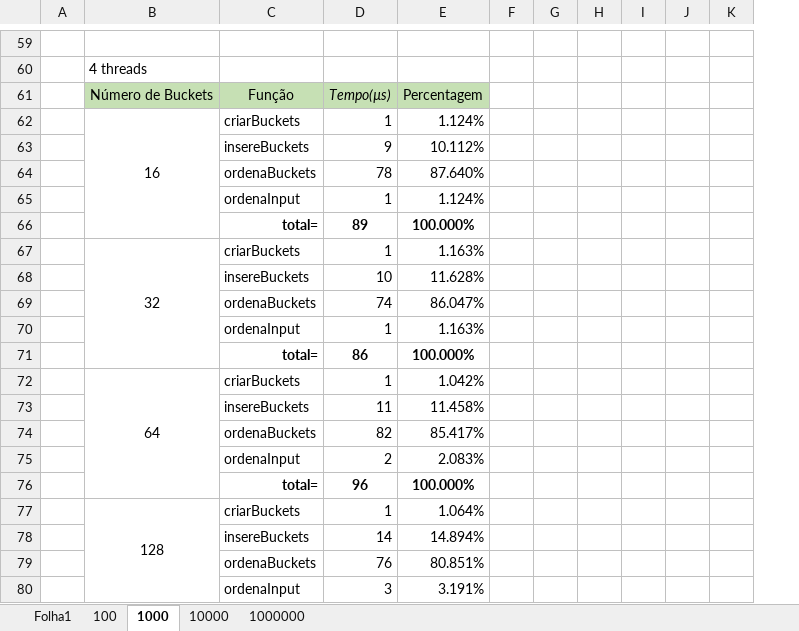
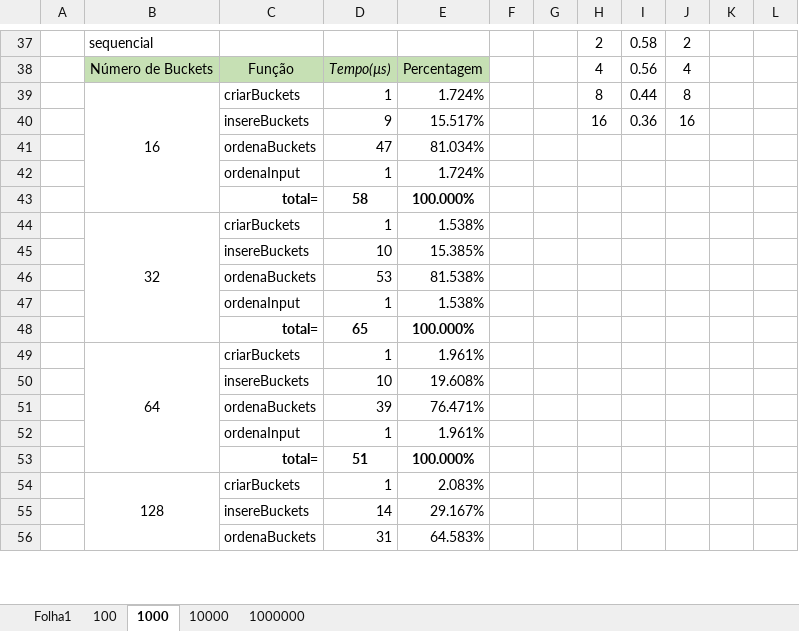
Before and after one commit to raphael28/cp2018, an Excel workbook: Trabalho/Medicoes.xlsx, sheet 1000, drawn as a sheet; only a part is shown, gaps mark what is left out; values as stored, in another font and other column widths than the file's, no borders; charts and pictures not drawn; removed rows and columns are numbered as before the commit, all else as after; the diff covers the shown part only; the diff names each change by its address in the sheet, - before the commit and + after, or states it on an @@ line.

```diff
--- a/Trabalho/Medicoes.xlsx (sheet 1000)
+++ b/Trabalho/Medicoes.xlsx (sheet 1000)
+column J, rows 37-39: 2 | 4 | 8
-row 37: (empty)
+row 37:  | sequencial |  |  |  |  |  | 2 | 0.58 | 2
-row 60:  | 4 threads
-H38: (empty)
+H38: 4
-I38: (empty)
+I38: 0.56
-E39: 1.124%
+E39: 1.724%
-H39: (empty)
+H39: 8
-I39: (empty)
+I39: 0.44
-row 63:  |  | insereBuckets | 9 | 10.112%
-row 64:  |  | ordenaBuckets | 78 | 87.640%
+row 40:  |  | insereBuckets | 9 | 15.517% |  |  | 16 | 0.36 | 16
+row 41:  |  | ordenaBuckets | 47 | 81.034%
-E42: 1.124%
+E42: 1.724%
-D43: 89
+D43: 58
-E44: 1.163%
+E44: 1.538%
-E45: 11.628%
+E45: 15.385%
-row 69:  |  | ordenaBuckets | 74 | 86.047%
+row 46:  |  | ordenaBuckets | 53 | 81.538%
-E47: 1.163%
+E47: 1.538%
-D48: 86
+D48: 65
-E49: 1.042%
+E49: 1.961%
-row 73:  |  | insereBuckets | 11 | 11.458%
-row 74:  |  | ordenaBuckets | 82 | 85.417%
-row 75:  |  | ordenaInput | 2 | 2.083%
+row 50:  |  | insereBuckets | 10 | 19.608%
+row 51:  |  | ordenaBuckets | 39 | 76.471%
+row 52:  |  | ordenaInput | 1 | 1.961%
-D53: 96
+D53: 51
-E54: 1.064%
+E54: 2.083%
-E55: 14.894%
+E55: 29.167%
-row 79:  |  | ordenaBuckets | 76 | 80.851%
-row 80:  |  | ordenaInput | 3 | 3.191%
+row 56:  |  | ordenaBuckets | 31 | 64.583%
```
Also changed, not shown: 23 added rows, 44 removed rows, 24 edited cells, cell formats and merged cells elsewhere in this sheet, sheet 1000000, sheet 10000, sheet 100, formulas that keep their value, charts or pictures.
